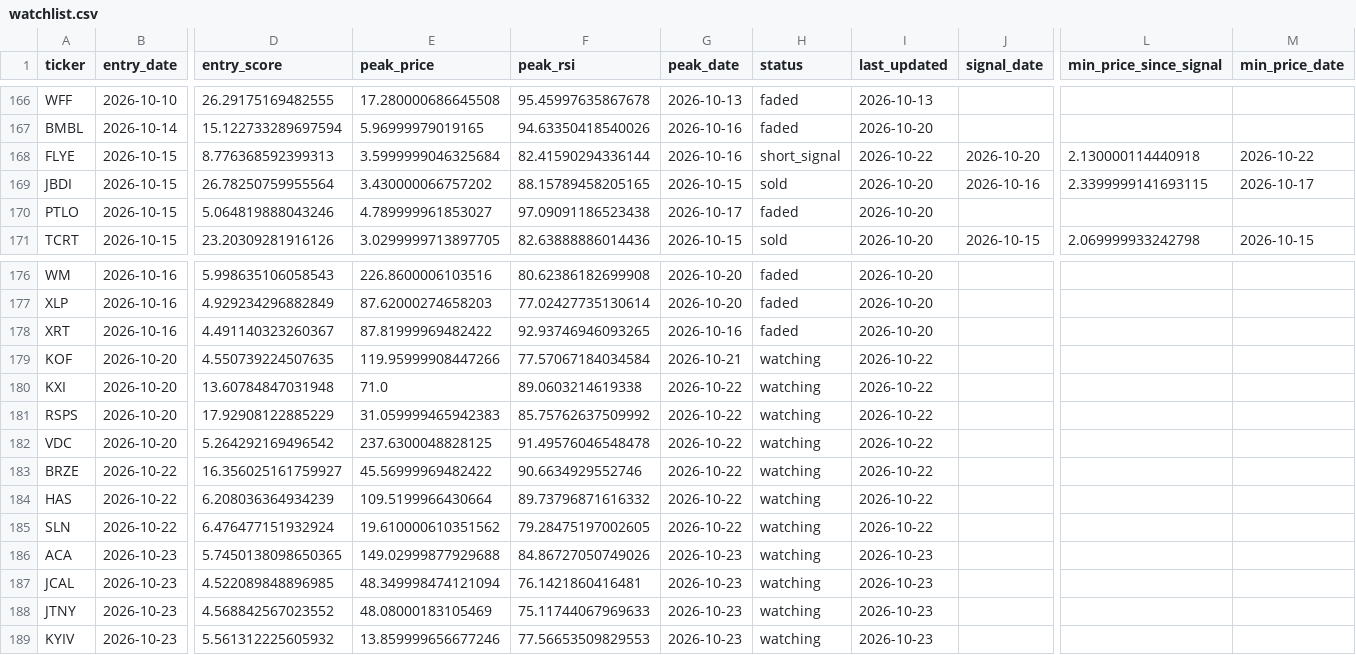
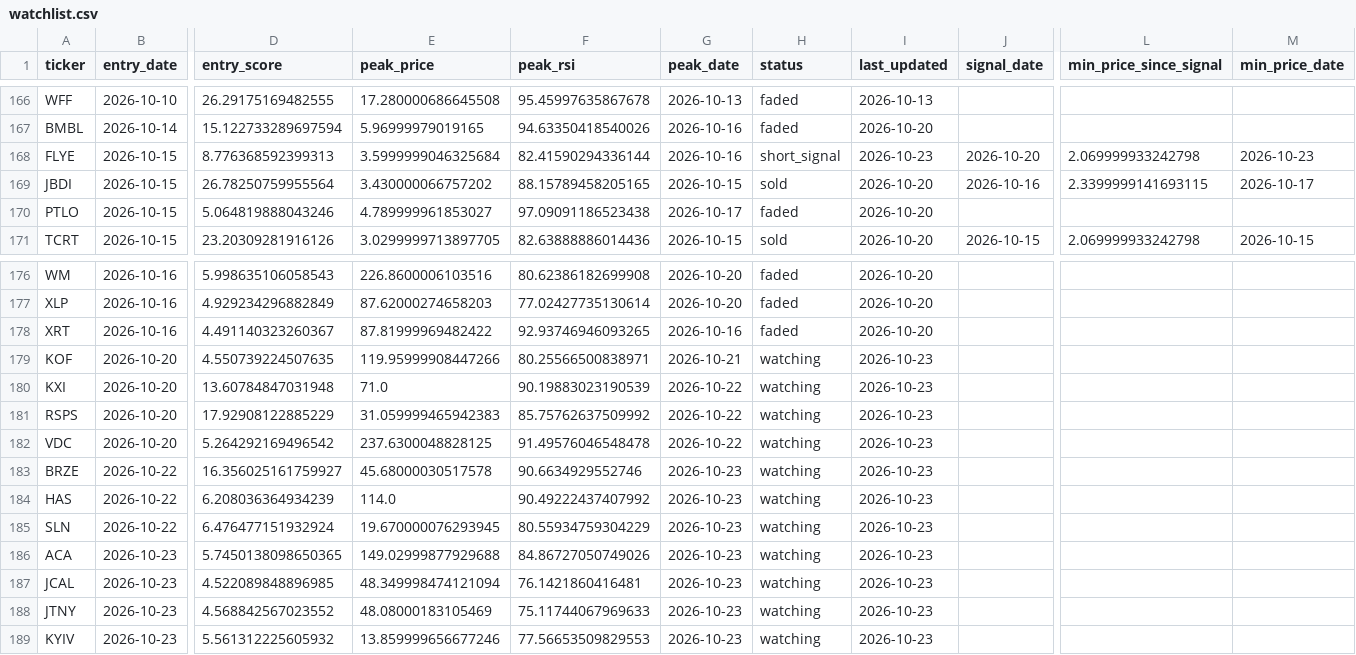
Before and after one commit to kgb1970-gh/stock-crash-tracker, a CSV file: data/watchlist.csv, drawn as a sheet; only a part is shown, gaps mark what is left out; the diff names each change by its address in the sheet, - before the commit and + after, or states it on an @@ line.

```diff
--- a/data/watchlist.csv
+++ b/data/watchlist.csv
-I168 (last_updated): 2026-10-22
+I168 (last_updated): 2026-10-23
-L168 (min_price_since_signal): 2.130000114440918
+L168 (min_price_since_signal): 2.069999933242798
-M168 (min_price_date): 2026-10-22
+M168 (min_price_date): 2026-10-23
-F179 (peak_rsi): 77.57067184034584
+F179 (peak_rsi): 80.25566500838971
-I179:I185 (last_updated): 2026-10-22
+I179:I185 (last_updated): 2026-10-23
-F180 (peak_rsi): 89.0603214619338
+F180 (peak_rsi): 90.19883023190539
-E183 (peak_price): 45.56999969482422
+E183 (peak_price): 45.68000030517578
-G183:G185 (peak_date): 2026-10-22
+G183:G185 (peak_date): 2026-10-23
-E184 (peak_price): 109.5199966430664
+E184 (peak_price): 114.0
-F184 (peak_rsi): 89.73796871616332
+F184 (peak_rsi): 90.49222437407992
-E185 (peak_price): 19.610000610351562
+E185 (peak_price): 19.670000076293945
-F185 (peak_rsi): 79.28475197002605
+F185 (peak_rsi): 80.55934759304229
```
Also changed, not shown: data/watchlist_history.csv.
